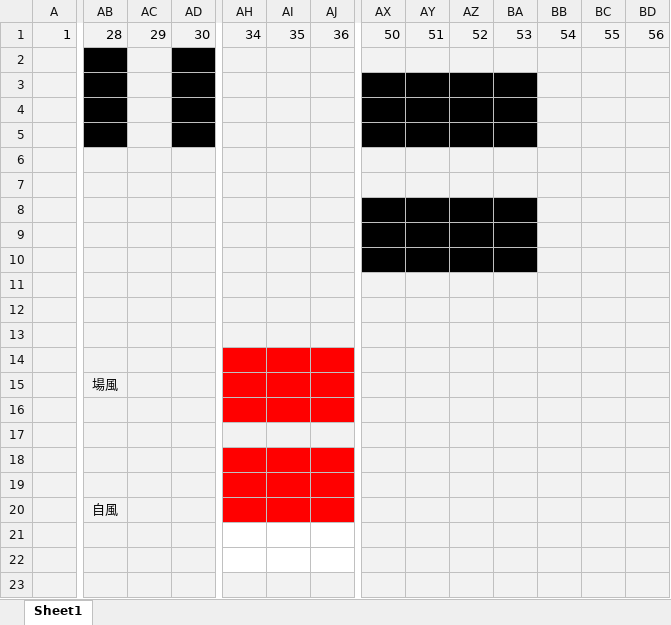
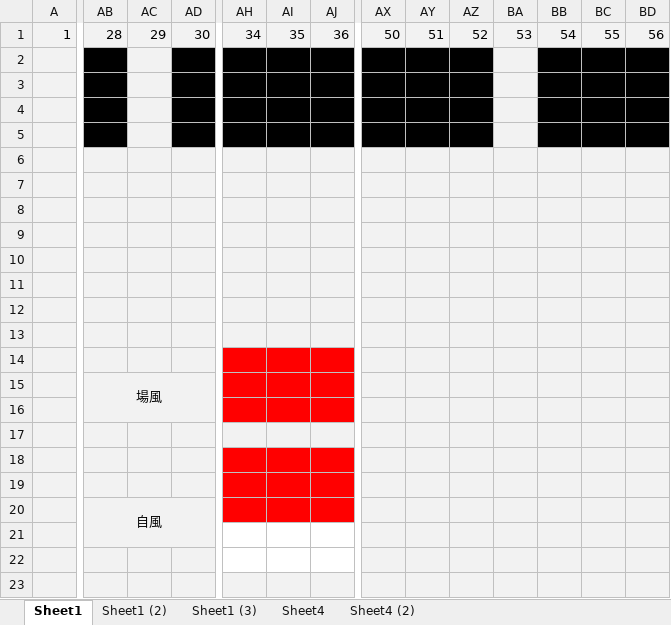
Before and after one commit to syado/Mahjong_Calculation_App, an Excel workbook: Journey_Plant_idea/layout_image.xlsx, sheet Sheet1, drawn as a sheet; only a part is shown, gaps mark what is left out; values as stored, in another font and other column widths than the file's, no borders; the diff covers the shown part only; the diff names each change by its address in the sheet, - before the commit and + after, or states it on an @@ line.

```diff
--- a/Journey_Plant_idea/layout_image.xlsx (sheet Sheet1)
+++ b/Journey_Plant_idea/layout_image.xlsx (sheet Sheet1)
+sheet tab: Sheet1 (2)
+sheet tab: Sheet1 (3)
+sheet tab: Sheet4
+sheet tab: Sheet4 (2)
-AH2:AJ5 fill: #F2F2F2
+AH2:AJ5 fill: #000000
-AX2:AZ2 fill: #F2F2F2
+AX2:AZ2 fill: #000000
-BB2:BD5 fill: #F2F2F2
+BB2:BD5 fill: #000000
-BA3:BA5 fill: #000000
+BA3:BA5 fill: #F2F2F2
-AX8:BA10 fill: #000000
+AX8:BA10 fill: #F2F2F2
+AB15:AD16 merged
+AB20:AD21 merged
```
Also changed, not shown: cell formats elsewhere in this sheet.
